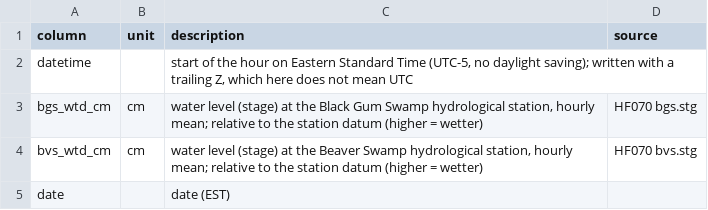
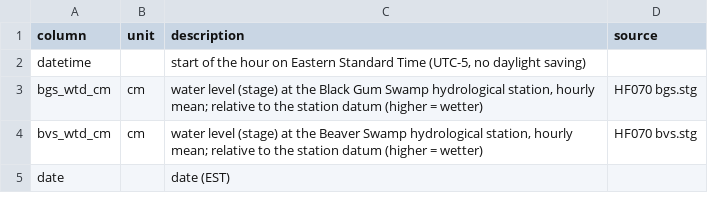
Before and after one commit to jgewirtzman/tree-flux-2025, a CSV file: scripts/7_publish/metadata/dictionaries/environment_hourly.csv, drawn as a sheet; only a part is shown.

```diff
--- a/scripts/7_publish/metadata/dictionaries/environment_hourly.csv
+++ b/scripts/7_publish/metadata/dictionaries/environment_hourly.csv
@@ -1,3 +1,3 @@
 column,unit,description,source
-datetime,,"start of the hour on Eastern Standard Time (UTC-5, no daylight saving); written with a trailing Z, which here does not mean UTC",
+datetime,,"start of the hour on Eastern Standard Time (UTC-5, no daylight saving)",
 bgs_wtd_cm,cm,"water level (stage) at the Black Gum Swamp hydrological station, hourly mean; relative to the station datum (higher = wetter)",HF070 bgs.stg
```
Also changed, not shown: 3 other files.
